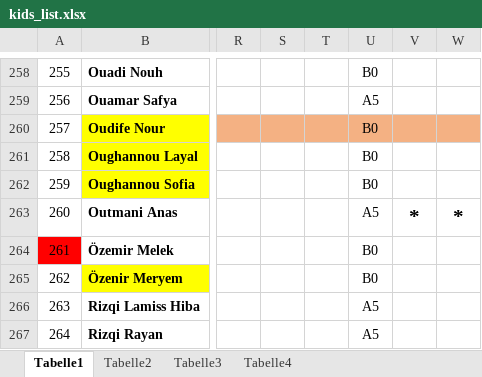
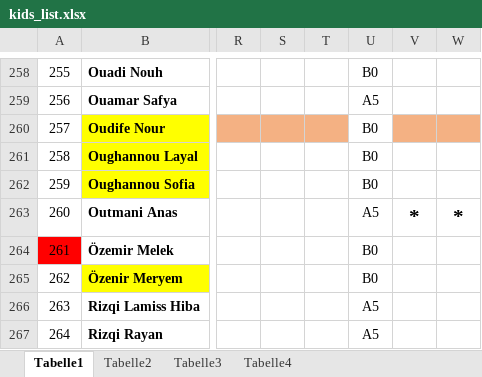
Before and after one commit to OussamaTabDev/Payment_Manager, an Excel workbook: RealProject/kids_list.xlsx, sheet Tabelle1, drawn as a sheet; only a part is shown, gaps mark what is left out; values as stored, in another font and other column widths than the file's, no borders; the diff covers the shown part only; the diff names each change by its address in the sheet, - before the commit and + after, or states it on an @@ line.

```diff
--- a/RealProject/kids_list.xlsx (sheet Tabelle1)
+++ b/RealProject/kids_list.xlsx (sheet Tabelle1)
-U260 fill: #F4B183
+U260 fill: none
```
Also changed, not shown: 14 edited cells and cell formats elsewhere in this sheet, formulas that keep their value, RealProject/kids_parents_from_kids_debug.xlsx, RealProject/kids_parents_from_kids_debug21.xlsx, 3 other files.
